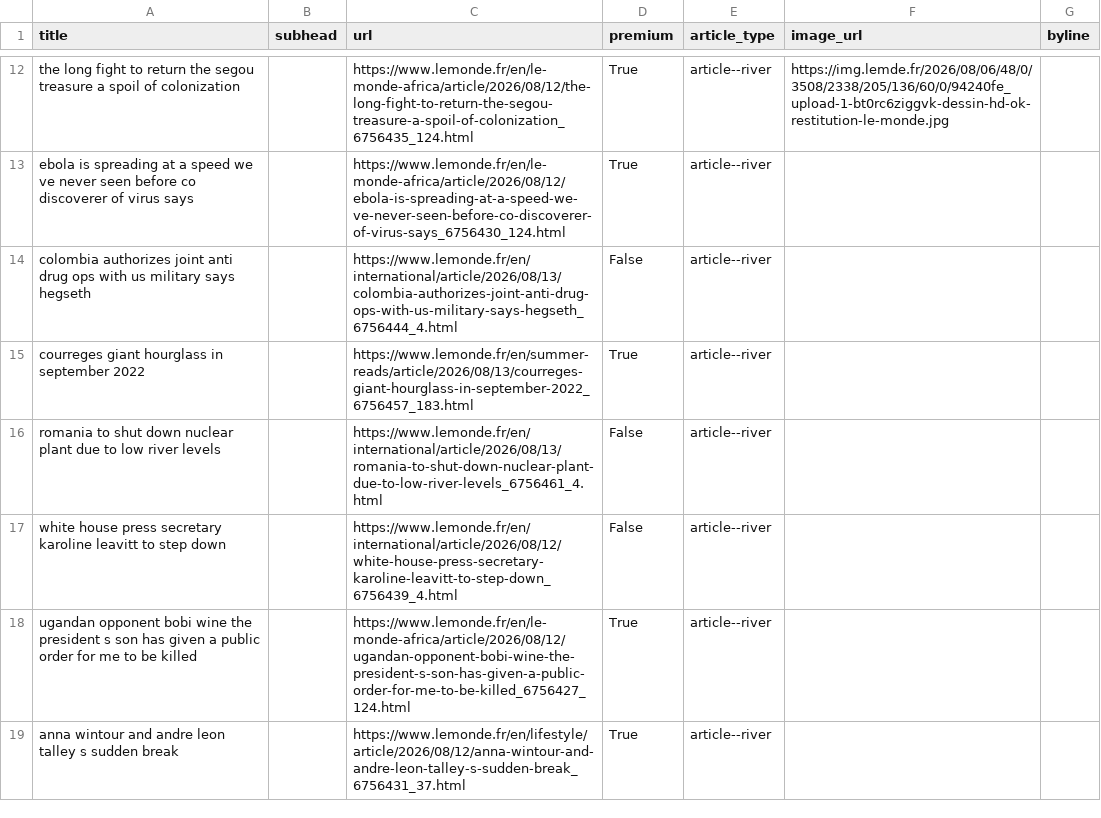
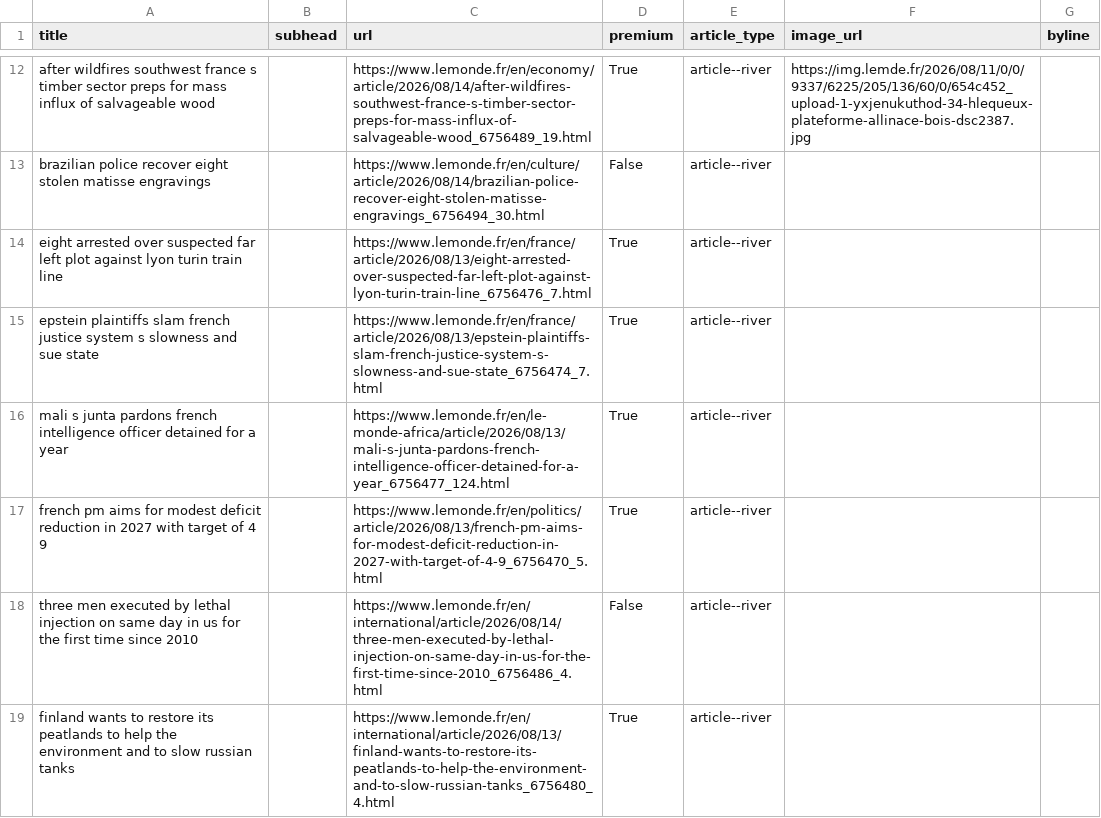
Before and after one commit to Isoparkes/Lede-LeMonde-AutoUpdate, a CSV file: lemonde-articles.csv, drawn as a sheet; only a part is shown, gaps mark what is left out; removed rows and columns are numbered as before the commit, all else as after; the diff covers the shown part only; the diff names each change by its address in the sheet, - before the commit and + after, or states it on an @@ line.

```diff
--- a/lemonde-articles.csv
+++ b/lemonde-articles.csv
-A12 (title): the long fight to return the segou treasure a spoil of colonization
+A12 (title): after wildfires southwest france s timber sector preps for mass influx of salvageable wood
-C12 (url): https://www.lemonde.fr/en/le-monde-africa/article/2026/08/12/the-long-fight-to-return-the-segou-treasure-a-spoil-of-colonization_6756435_124.html
+C12 (url): https://www.lemonde.fr/en/economy/article/2026/08/14/after-wildfires-southwest-france-s-timber-sector-preps-for-mass-influx-of-salvageable-wood_6756489_19.html
-F12 (image_url): https://img.lemde.fr/2026/08/06/48/0/3508/2338/205/136/60/0/94240fe_upload-1-bt0rc6ziggvk-dessin-hd-ok-restitution-le-monde.jpg
+F12 (image_url): https://img.lemde.fr/2026/08/11/0/0/9337/6225/205/136/60/0/654c452_upload-1-yxjenukuthod-34-hlequeux-plateforme-allinace-bois-dsc2387.jpg
+row 13: brazilian police recover eight stolen matisse engravings |  | https://www.lemonde.fr/en/culture/article/2026/08/14/brazilian-police-recover-eight-stolen-matisse-engravings_6756494_30.html | False | article--river
+row 14: eight arrested over suspected far left plot against lyon turin train line |  | https://www.lemonde.fr/en/france/article/2026/08/13/eight-arrested-over-suspected-far-left-plot-against-lyon-turin-train-line_6756476_7.html | True | article--river
+row 15: epstein plaintiffs slam french justice system s slowness and sue state |  | https://www.lemonde.fr/en/france/article/2026/08/13/epstein-plaintiffs-slam-french-justice-system-s-slowness-and-sue-state_6756474_7.html | True | article--river
-A16 (title): ebola is spreading at a speed we ve never seen before co discoverer of virus says
+A16 (title): mali s junta pardons french intelligence officer detained for a year
-C16 (url): https://www.lemonde.fr/en/le-monde-africa/article/2026/08/12/ebola-is-spreading-at-a-speed-we-ve-never-seen-before-co-discoverer-of-virus-says_6756430_124.html
+C16 (url): https://www.lemonde.fr/en/le-monde-africa/article/2026/08/13/mali-s-junta-pardons-french-intelligence-officer-detained-for-a-year_6756477_124.html
-row 14: colombia authorizes joint anti drug ops with us military says hegseth |  | https://www.lemonde.fr/en/international/article/2026/08/13/colombia-authorizes-joint-anti-drug-ops-with-us-military-says-hegseth_6756444_4.html | False | article--river
-A17 (title): courreges giant hourglass in september 2022
+A17 (title): french pm aims for modest deficit reduction in 2027 with target of 4 9
-C17 (url): https://www.lemonde.fr/en/summer-reads/article/2026/08/13/courreges-giant-hourglass-in-september-2022_6756457_183.html
+C17 (url): https://www.lemonde.fr/en/politics/article/2026/08/13/french-pm-aims-for-modest-deficit-reduction-in-2027-with-target-of-4-9_6756470_5.html
-row 16: romania to shut down nuclear plant due to low river levels |  | https://www.lemonde.fr/en/international/article/2026/08/13/romania-to-shut-down-nuclear-plant-due-to-low-river-levels_6756461_4.html | False | article--river
-A18 (title): white house press secretary karoline leavitt to step down
+A18 (title): three men executed by lethal injection on same day in us for the first time since 2010
-C18 (url): https://www.lemonde.fr/en/international/article/2026/08/12/white-house-press-secretary-karoline-leavitt-to-step-down_6756439_4.html
+C18 (url): https://www.lemonde.fr/en/international/article/2026/08/14/three-men-executed-by-lethal-injection-on-same-day-in-us-for-the-first-time-since-2010_6756486_4.html
-A19 (title): ugandan opponent bobi wine the president s son has given a public order for me to be killed
+A19 (title): finland wants to restore its peatlands to help the environment and to slow russian tanks
-C19 (url): https://www.lemonde.fr/en/le-monde-africa/article/2026/08/12/ugandan-opponent-bobi-wine-the-president-s-son-has-given-a-public-order-for-me-to-be-killed_6756427_124.html
+C19 (url): https://www.lemonde.fr/en/international/article/2026/08/13/finland-wants-to-restore-its-peatlands-to-help-the-environment-and-to-slow-russian-tanks_6756480_4.html
-row 19: anna wintour and andre leon talley s sudden break |  | https://www.lemonde.fr/en/lifestyle/article/2026/08/12/anna-wintour-and-andre-leon-talley-s-sudden-break_6756431_37.html | True | article--river
```
Also changed, not shown: 5 added rows, 5 removed rows and 36 edited cells elsewhere in this file.
